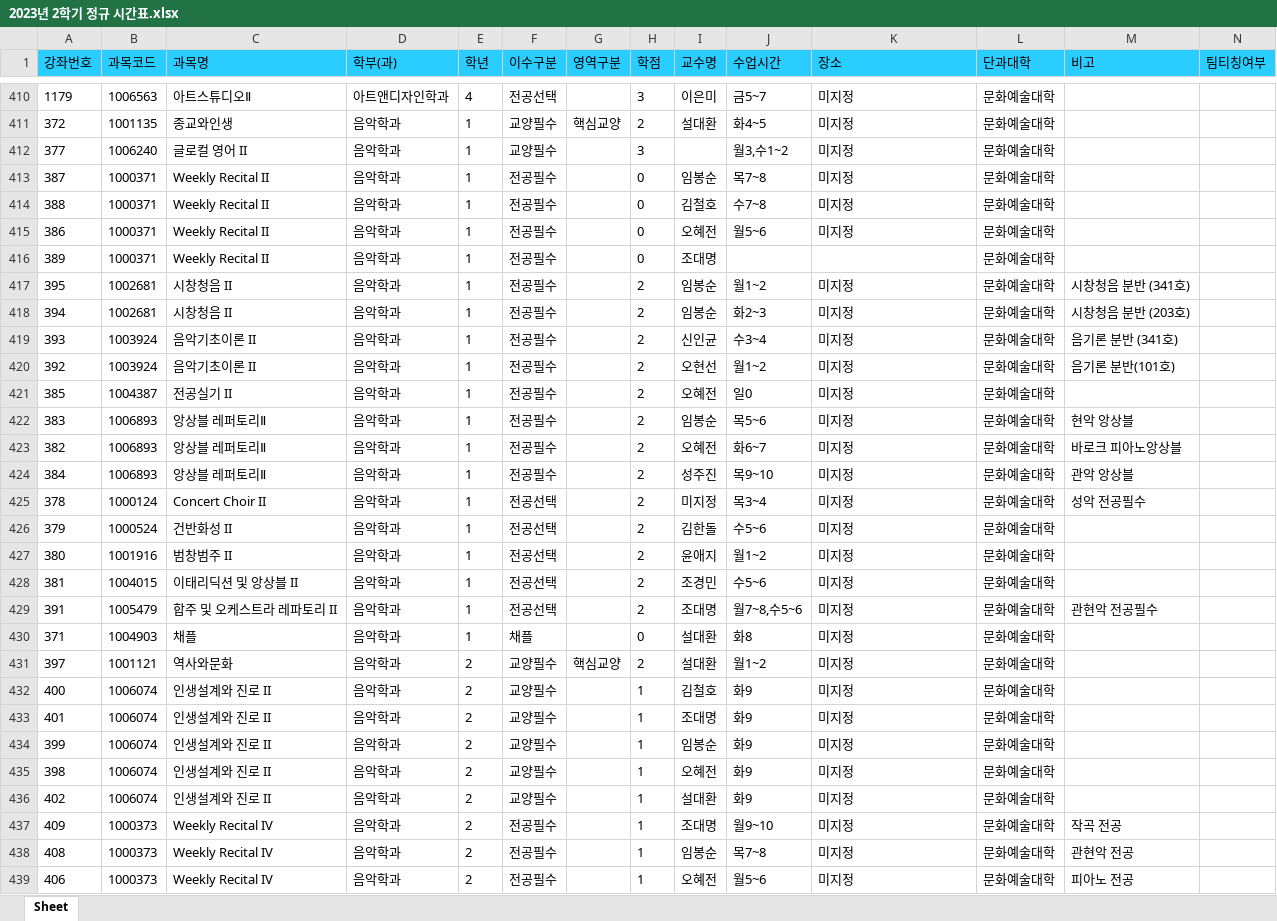
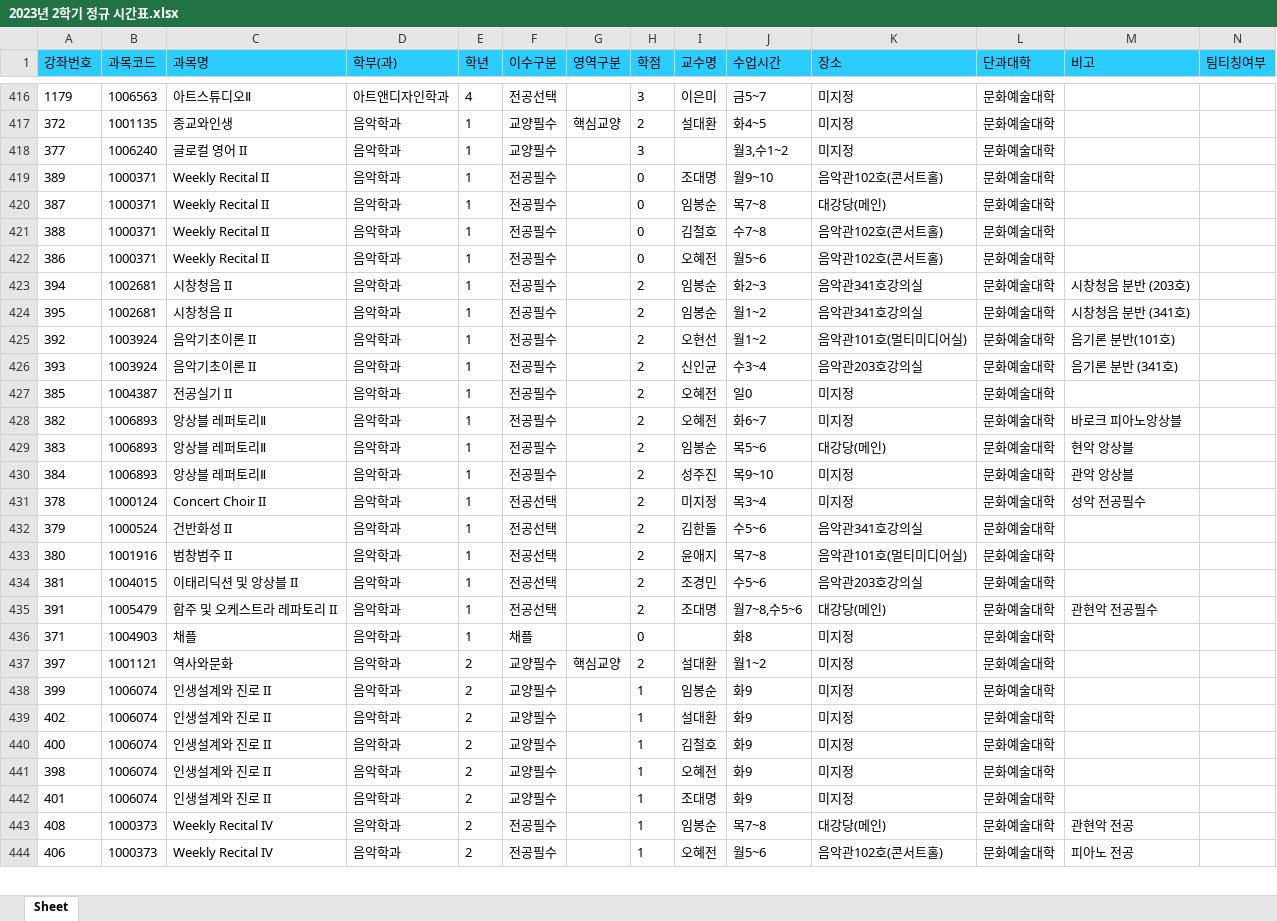
Before and after one commit to syu-kr/lecture.syu.kr-everytime, an Excel workbook: data/2023년 2학기 정규 시간표.xlsx, sheet Sheet, drawn as a sheet; only a part is shown, gaps mark what is left out; values as stored, in another font and other column widths than the file's, no borders; removed rows and columns are numbered as before the commit, all else as after; the diff covers the shown part only; the diff names each change by its address in the sheet, - before the commit and + after, or states it on an @@ line.

Commit message:
updated data files

```diff
--- a/data/2023년 2학기 정규 시간표.xlsx (sheet Sheet)
+++ b/data/2023년 2학기 정규 시간표.xlsx (sheet Sheet)
+row 419: 389 | 1000371 | Weekly Recital II | 음악학과 | 1 | 전공필수 |  | 0 | 조대명 | 월9~10 | 음악관102호(콘서트홀) | 문화예술대학
-K420 (장소): 미지정
+K420 (장소): 대강당(메인)
-K421:K422 (장소): 미지정
+K421:K422 (장소): 음악관102호(콘서트홀)
-row 416: 389 | 1000371 | Weekly Recital II | 음악학과 | 1 | 전공필수 |  | 0 | 조대명 |  |  | 문화예술대학
-row 417: 395 | 1002681 | 시창청음 II | 음악학과 | 1 | 전공필수 |  | 2 | 임봉순 | 월1~2 | 미지정 | 문화예술대학 | 시창청음 분반 (341호)
-K423 (장소): 미지정
+K423 (장소): 음악관341호강의실
-row 419: 393 | 1003924 | 음악기초이론 II | 음악학과 | 1 | 전공필수 |  | 2 | 신인균 | 수3~4 | 미지정 | 문화예술대학 | 음기론 분반 (341호)
+row 424: 395 | 1002681 | 시창청음 II | 음악학과 | 1 | 전공필수 |  | 2 | 임봉순 | 월1~2 | 음악관341호강의실 | 문화예술대학 | 시창청음 분반 (341호)
-K425 (장소): 미지정
+K425 (장소): 음악관101호(멀티미디어실)
+row 426: 393 | 1003924 | 음악기초이론 II | 음악학과 | 1 | 전공필수 |  | 2 | 신인균 | 수3~4 | 음악관203호강의실 | 문화예술대학 | 음기론 분반 (341호)
-row 422: 383 | 1006893 | 앙상블 레퍼토리Ⅱ | 음악학과 | 1 | 전공필수 |  | 2 | 임봉순 | 목5~6 | 미지정 | 문화예술대학 | 현악 앙상블
+row 429: 383 | 1006893 | 앙상블 레퍼토리Ⅱ | 음악학과 | 1 | 전공필수 |  | 2 | 임봉순 | 목5~6 | 대강당(메인) | 문화예술대학 | 현악 앙상블
-K432 (장소): 미지정
+K432 (장소): 음악관341호강의실
-J433 (수업시간): 월1~2
+J433 (수업시간): 목7~8
-K433 (장소): 미지정
+K433 (장소): 음악관101호(멀티미디어실)
-K434 (장소): 미지정
+K434 (장소): 음악관203호강의실
-K435 (장소): 미지정
+K435 (장소): 대강당(메인)
-I436 (교수명): 설대환
+I436 (교수명): (empty)
@@ row 434 moved to row 438: 399 @@
@@ row 436 moved to row 439: 402 @@
@@ row 435 moved to row 441: 398 @@
-row 437: 409 | 1000373 | Weekly Recital IV | 음악학과 | 2 | 전공필수 |  | 1 | 조대명 | 월9~10 | 미지정 | 문화예술대학 | 작곡 전공
-K443 (장소): 미지정
+K443 (장소): 대강당(메인)
-K444 (장소): 미지정
+K444 (장소): 음악관102호(콘서트홀)
```
Also changed, not shown: 55 added rows, 25 removed rows, 129 moved rows and 212 edited cells elsewhere in this sheet, 1 other file.
